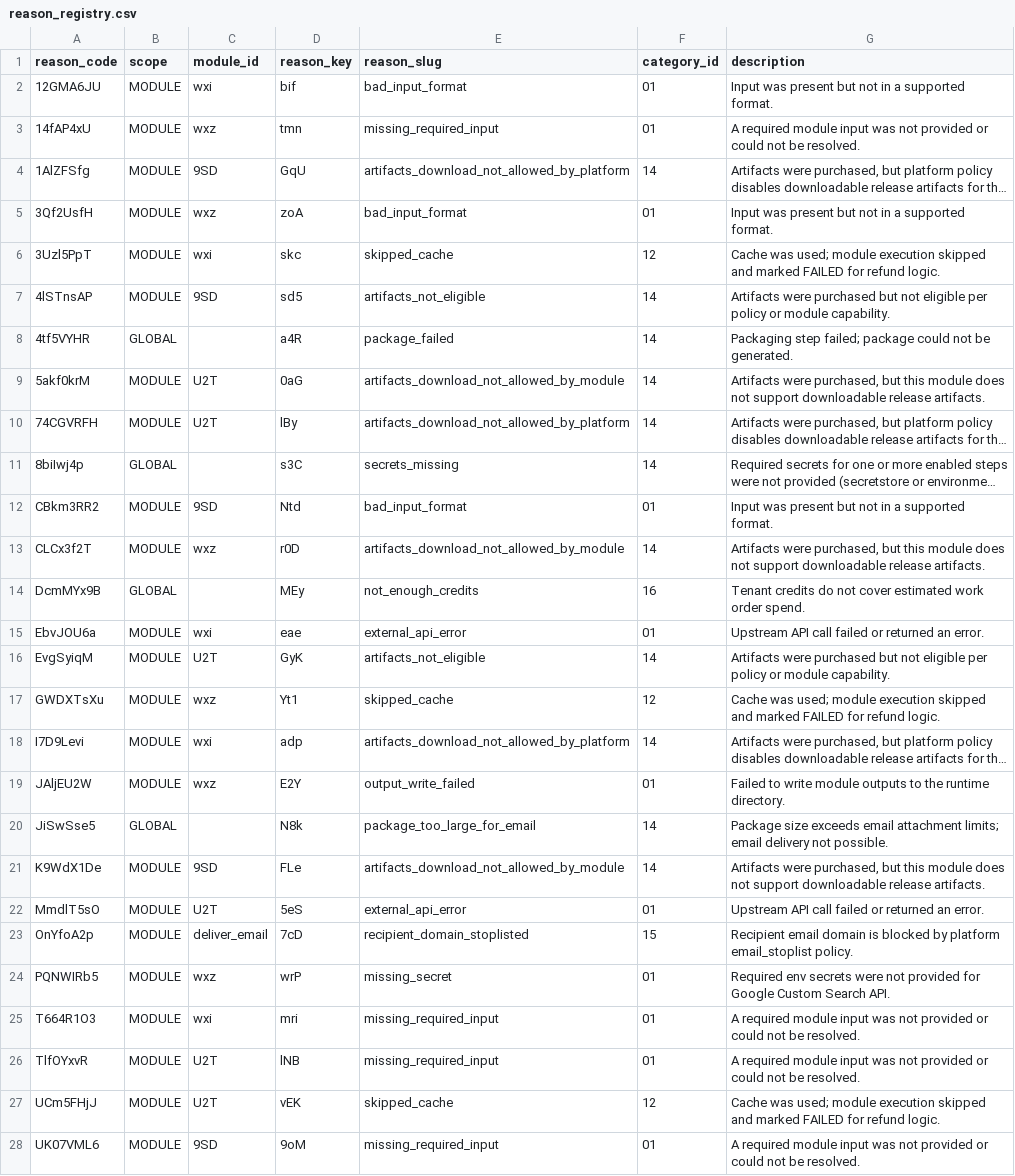
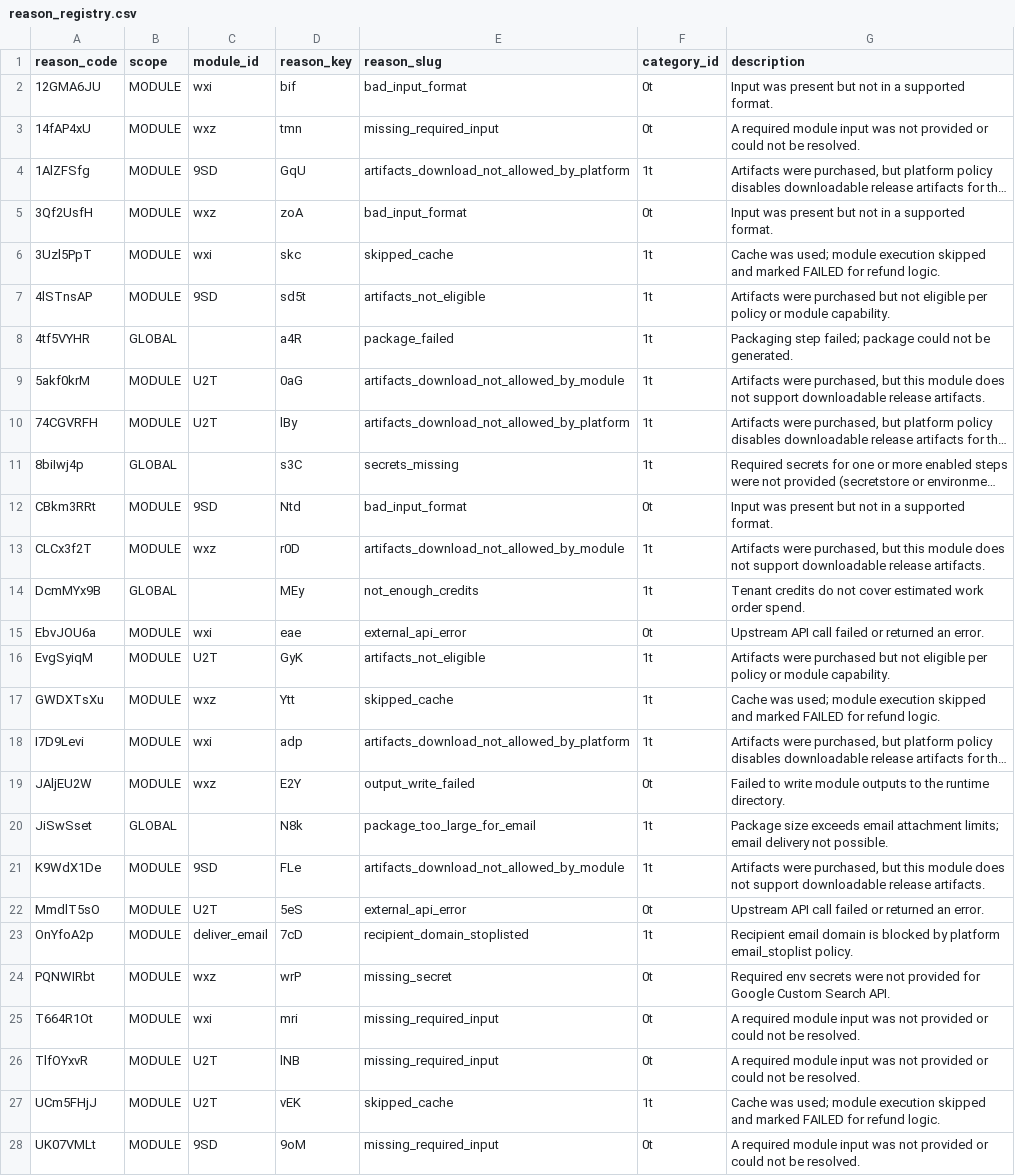
Before and after one commit to agenda-podcast/Platform, a CSV file: maintenance-state/ids/reason_registry.csv, drawn as a sheet; only a part is shown; long unchanged cells end in …; the diff covers the shown part only; the diff names each change by its address in the sheet, - before the commit and + after, or states it on an @@ line.

```diff
--- a/maintenance-state/ids/reason_registry.csv
+++ b/maintenance-state/ids/reason_registry.csv
-F2:F3 (category_id): 01
+F2:F3 (category_id): 0t
-F4 (category_id): 14
+F4 (category_id): 1t
-F5 (category_id): 01
+F5 (category_id): 0t
-F6 (category_id): 12
+F6 (category_id): 1t
-D7 (reason_key): sd5
+D7 (reason_key): sd5t
-F7:F11 (category_id): 14
+F7:F11 (category_id): 1t
-A12 (reason_code): CBkm3RR2
+A12 (reason_code): CBkm3RRt
-F12 (category_id): 01
+F12 (category_id): 0t
-F13 (category_id): 14
+F13 (category_id): 1t
-F14 (category_id): 16
+F14 (category_id): 1t
-F15 (category_id): 01
+F15 (category_id): 0t
-F16 (category_id): 14
+F16 (category_id): 1t
-D17 (reason_key): Yt1
+D17 (reason_key): Ytt
-F17 (category_id): 12
+F17 (category_id): 1t
-F18 (category_id): 14
+F18 (category_id): 1t
-F19 (category_id): 01
+F19 (category_id): 0t
-A20 (reason_code): JiSwSse5
+A20 (reason_code): JiSwSset
-F20:F21 (category_id): 14
+F20:F21 (category_id): 1t
-F22 (category_id): 01
+F22 (category_id): 0t
-F23 (category_id): 15
+F23 (category_id): 1t
-A24 (reason_code): PQNWIRb5
+A24 (reason_code): PQNWIRbt
-F24:F26 (category_id): 01
+F24:F26 (category_id): 0t
-A25 (reason_code): T664R1O3
+A25 (reason_code): T664R1Ot
-F27 (category_id): 12
+F27 (category_id): 1t
-A28 (reason_code): UK07VML6
+A28 (reason_code): UK07VMLt
-F28 (category_id): 01
+F28 (category_id): 0t
```
Also changed, not shown: 19 edited cells elsewhere in this file, maintenance-state/reason_catalog.csv, maintenance-state/workorders_index.csv, 24 other files.
